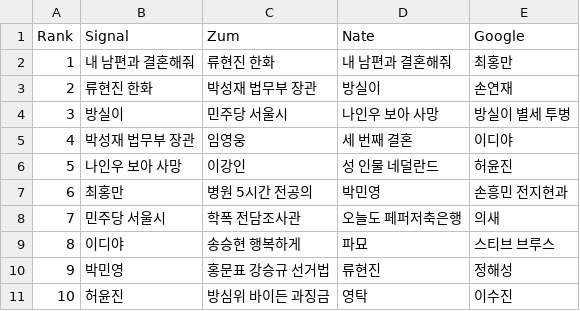
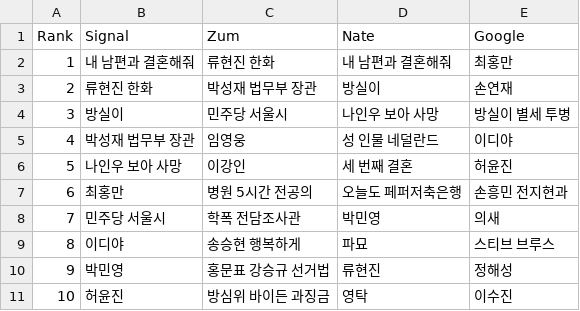
Before and after one commit to TrackerIssues/0301_TeleCollectData, a CSV file: dfMsg.csv, drawn as a sheet.

```diff
--- a/dfMsg.csv
+++ b/dfMsg.csv
@@ -4,6 +4,6 @@ Rank,Signal,Zum,Nate,Google
 3,방실이,민주당 서울시,나인우 보아 사망,방실이 별세 투병
-4,박성재 법무부 장관,임영웅,세 번째 결혼,이디야
-5,나인우 보아 사망,이강인,성 인물 네덜란드,허윤진
-6,최홍만,병원 5시간 전공의,박민영,손흥민 전지현과
-7,민주당 서울시,학폭 전담조사관,오늘도 페퍼저축은행,의새
+4,박성재 법무부 장관,임영웅,성 인물 네덜란드,이디야
+5,나인우 보아 사망,이강인,세 번째 결혼,허윤진
+6,최홍만,병원 5시간 전공의,오늘도 페퍼저축은행,손흥민 전지현과
+7,민주당 서울시,학폭 전담조사관,박민영,의새
 8,이디야,송승현 행복하게,파묘,스티브 브루스
```
Also changed, not shown: dfKeyWord.csv.
